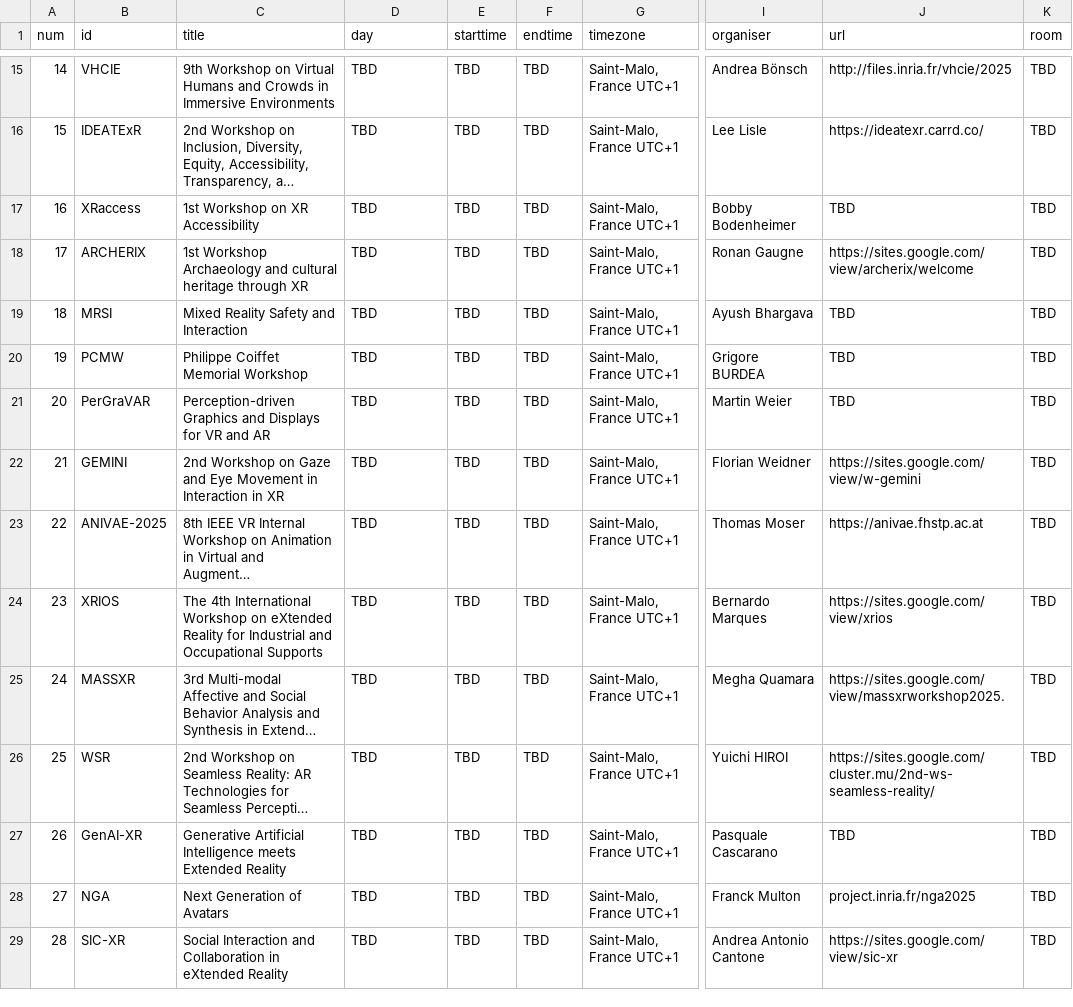
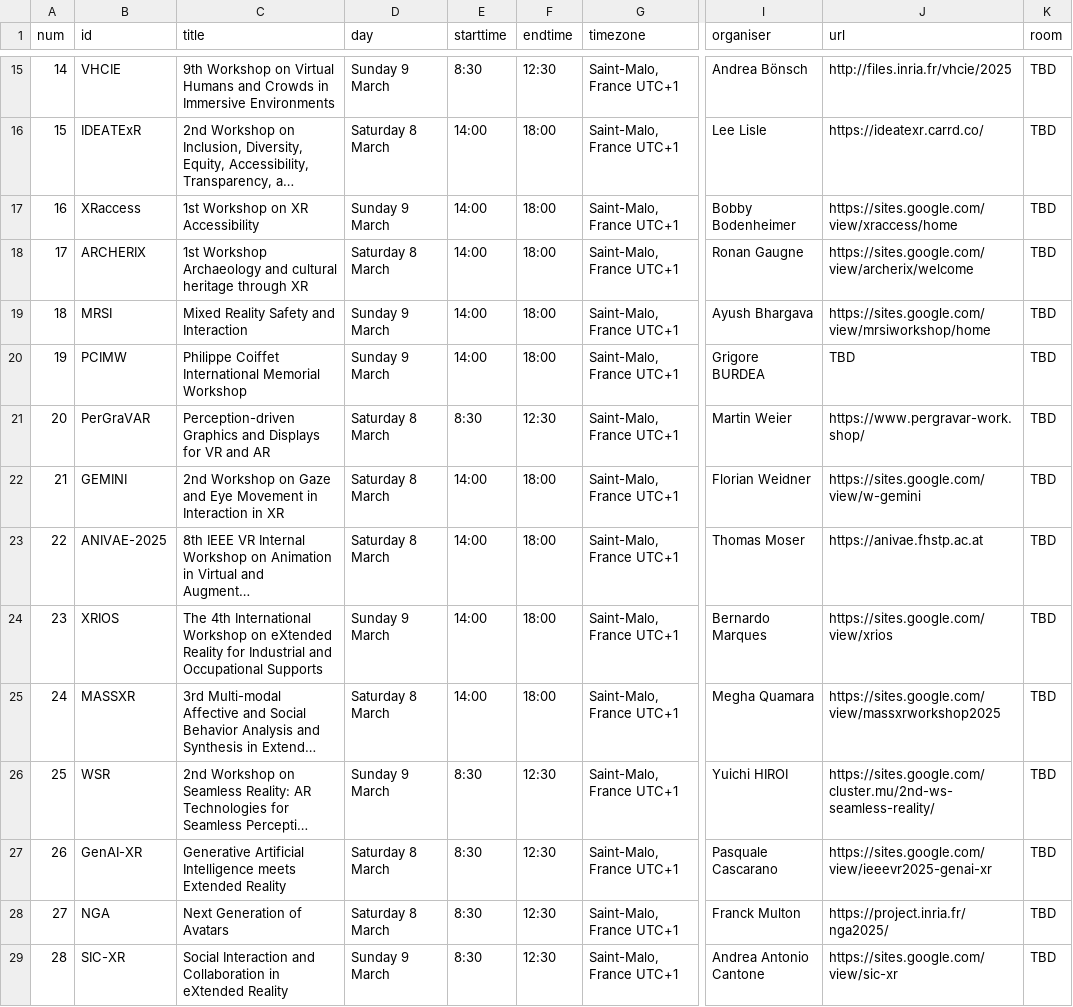
Before and after one commit to ieeevr/dev, a CSV file: _data/workshops.csv, drawn as a sheet; only a part is shown, gaps mark what is left out; long unchanged cells end in …; the diff covers the shown part only; the diff names each change by its address in the sheet, - before the commit and + after, or states it on an @@ line.

Commit message:
Modified workshop csv file

```diff
--- a/_data/workshops.csv
+++ b/_data/workshops.csv
-D15 (day): TBD
+D15 (day): Sunday 9 March
-E15 (starttime): TBD
+E15 (starttime): 8:30
-F15 (endtime): TBD
+F15 (endtime): 12:30
-D16 (day): TBD
+D16 (day): Saturday 8 March
-E16:E20 (starttime): TBD
+E16:E20 (starttime): 14:00
-F16:F20 (endtime): TBD
+F16:F20 (endtime): 18:00
-D17 (day): TBD
+D17 (day): Sunday 9 March
-J17 (url): TBD
+J17 (url): https://sites.google.com/view/xraccess/home
-D18 (day): TBD
+D18 (day): Saturday 8 March
-D19:D20 (day): TBD
+D19:D20 (day): Sunday 9 March
-J19 (url): TBD
+J19 (url): https://sites.google.com/view/mrsiworkshop/home
-B20 (id): PCMW
+B20 (id): PCIMW
-C20 (title): Philippe Coiffet Memorial Workshop
+C20 (title): Philippe Coiffet International Memorial Workshop
-D21:D23 (day): TBD
+D21:D23 (day): Saturday 8 March
-E21 (starttime): TBD
+E21 (starttime): 8:30
-F21 (endtime): TBD
+F21 (endtime): 12:30
-J21 (url): TBD
+J21 (url): https://www.pergravar-work.shop/
-E22:E25 (starttime): TBD
+E22:E25 (starttime): 14:00
-F22:F25 (endtime): TBD
+F22:F25 (endtime): 18:00
-D24 (day): TBD
+D24 (day): Sunday 9 March
-D25 (day): TBD
+D25 (day): Saturday 8 March
-J25 (url): https://sites.google.com/view/massxrworkshop2025.
+J25 (url): https://sites.google.com/view/massxrworkshop2025
-D26 (day): TBD
+D26 (day): Sunday 9 March
-E26:E29 (starttime): TBD
+E26:E29 (starttime): 8:30
-F26:F29 (endtime): TBD
+F26:F29 (endtime): 12:30
-D27:D28 (day): TBD
+D27:D28 (day): Saturday 8 March
-J27 (url): TBD
+J27 (url): https://sites.google.com/view/ieeevr2025-genai-xr
-J28 (url): project.inria.fr/nga2025
+J28 (url): https://project.inria.fr/nga2025/
-D29 (day): TBD
+D29 (day): Sunday 9 March
```
Also changed, not shown: 42 edited cells elsewhere in this file, 1 other file.
